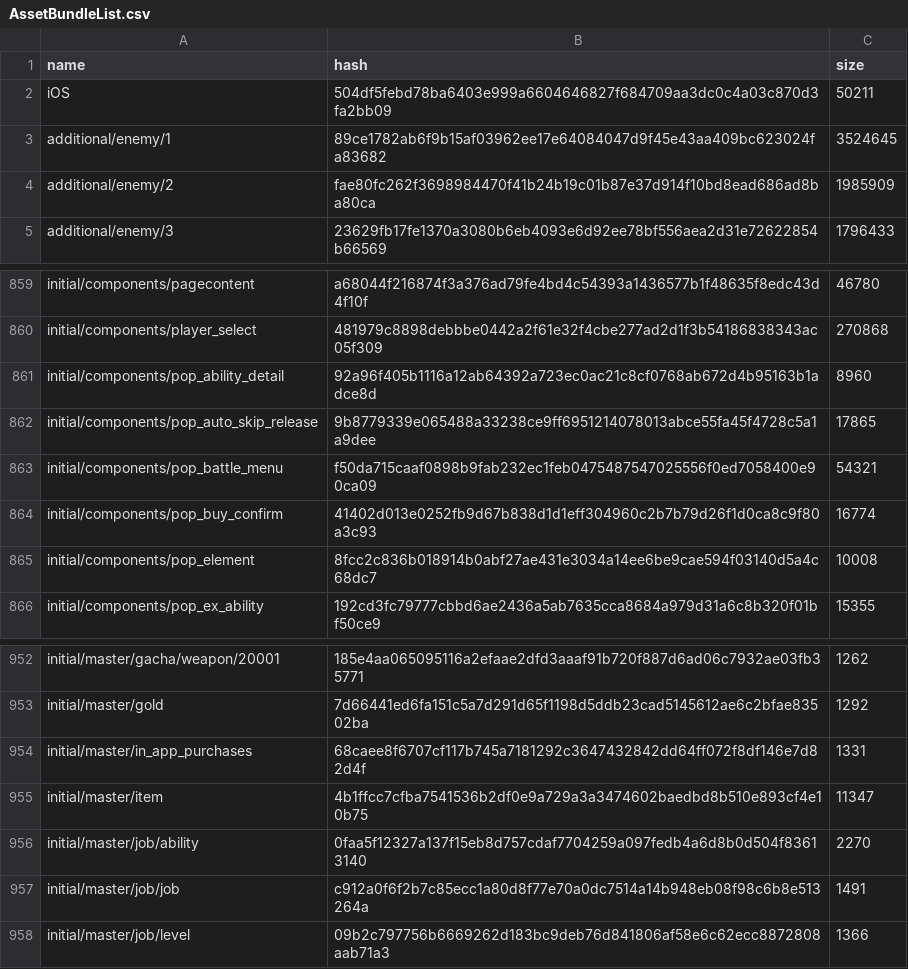
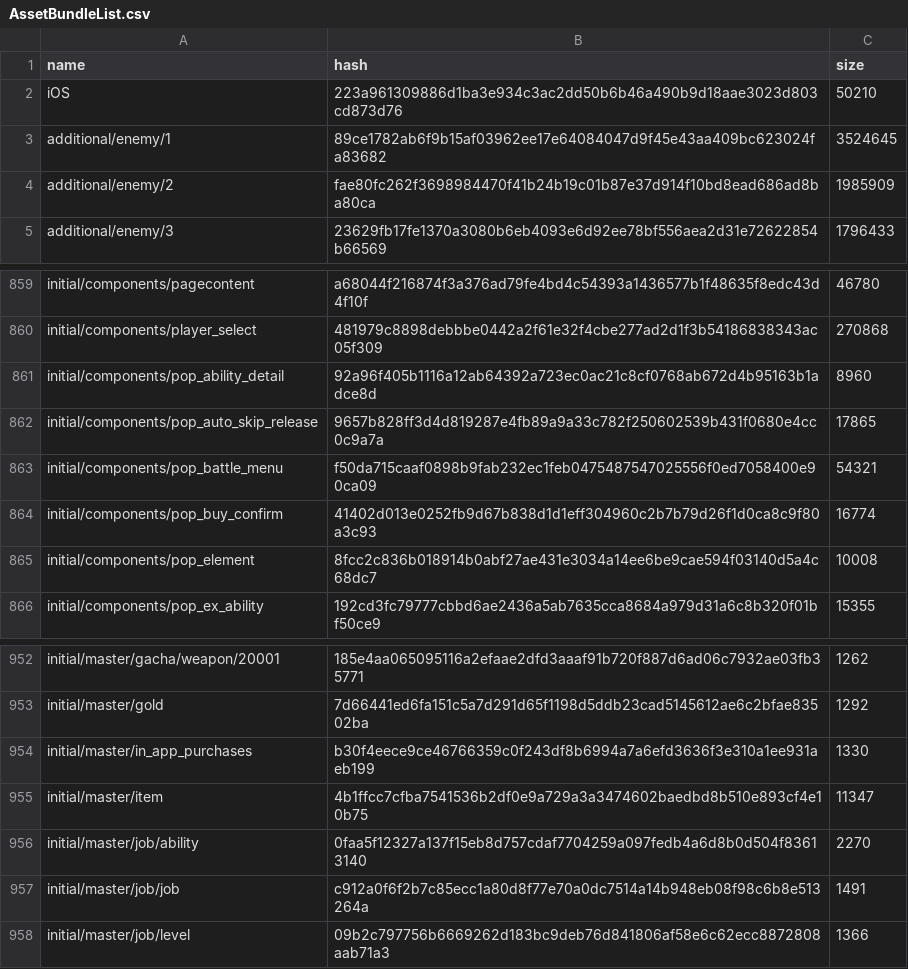
Before and after one commit to onederappli/AB_SF_iOS, a CSV file: 100/AssetBundleList.csv, drawn as a sheet; only a part is shown, gaps mark what is left out.

```diff
--- a/100/AssetBundleList.csv
+++ b/100/AssetBundleList.csv
@@ -1,3 +1,3 @@
 name,hash,size
-iOS,504df5febd78ba6403e999a6604646827f684709aa3dc0c4a03c870d3fa2bb09,50211
+iOS,223a961309886d1ba3e934c3ac2dd50b6b46a490b9d18aae3023d803cd873d76,50210
 additional/enemy/1,89ce1782ab6f9b15af03962ee17e64084047d9f45e43aa409bc623024fa83682,3524645
@@ -861,3 +861,3 @@ initial/components/player_select,481979c8898debbbe0442a2f61e32f4cbe277ad2d1f3b54
 initial/components/pop_ability_detail,92a96f405b1116a12ab64392a723ec0ac21c8cf0768ab672d4b95163b1adce8d,8960
-initial/components/pop_auto_skip_release,9b8779339e065488a33238ce9ff6951214078013abce55fa45f4728c5a1a9dee,17865
+initial/components/pop_auto_skip_release,9657b828ff3d4d819287e4fb89a9a33c782f250602539b431f0680e4cc0c9a7a,17865
 initial/components/pop_battle_menu,f50da715caaf0898b9fab232ec1feb0475487547025556f0ed7058400e90ca09,54321
@@ -953,3 +953,3 @@ initial/master/gacha/weapon/20001,185e4aa065095116a2efaae2dfd3aaaf91b720f887d6ad
 initial/master/gold,7d66441ed6fa151c5a7d291d65f1198d5ddb23cad5145612ae6c2bfae83502ba,1292
-initial/master/in_app_purchases,68caee8f6707cf117b745a7181292c3647432842dd64ff072f8df146e7d82d4f,1331
+initial/master/in_app_purchases,b30f4eece9ce46766359c0f243df8b6994a7a6efd3636f3e310a1ee931aeb199,1330
 initial/master/item,4b1ffcc7cfba7541536b2df0e9a729a3a3474602baedbd8b510e893cf4e10b75,11347
```
Also changed, not shown: 6 other files.
